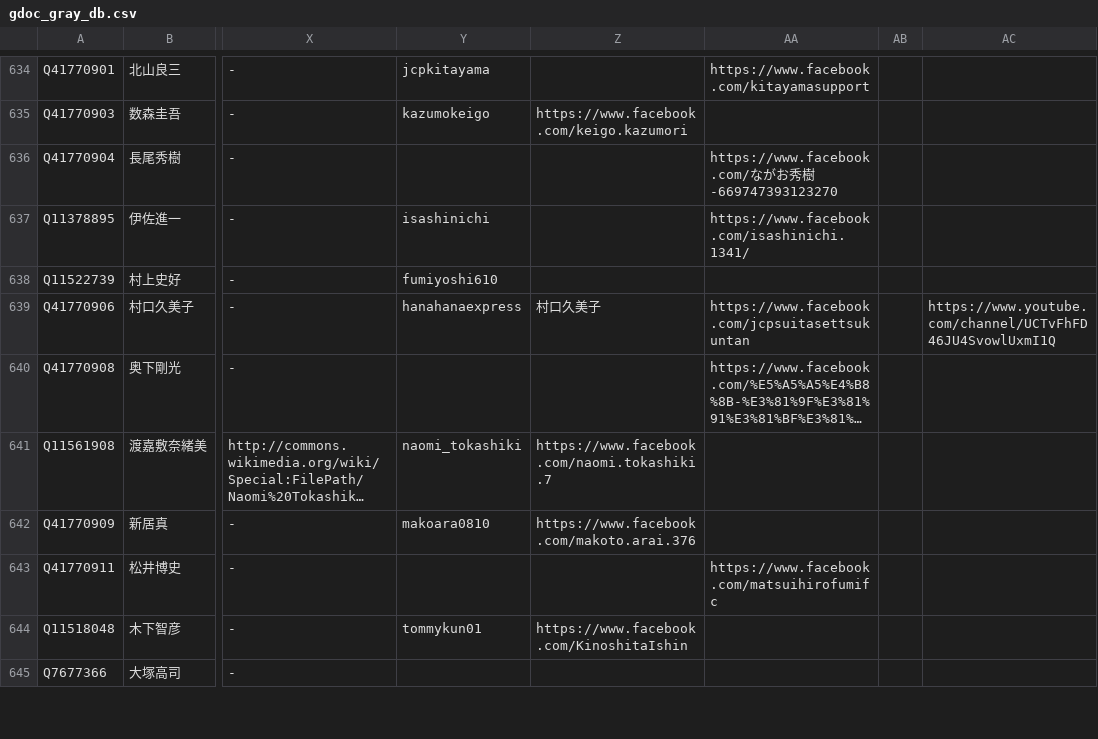
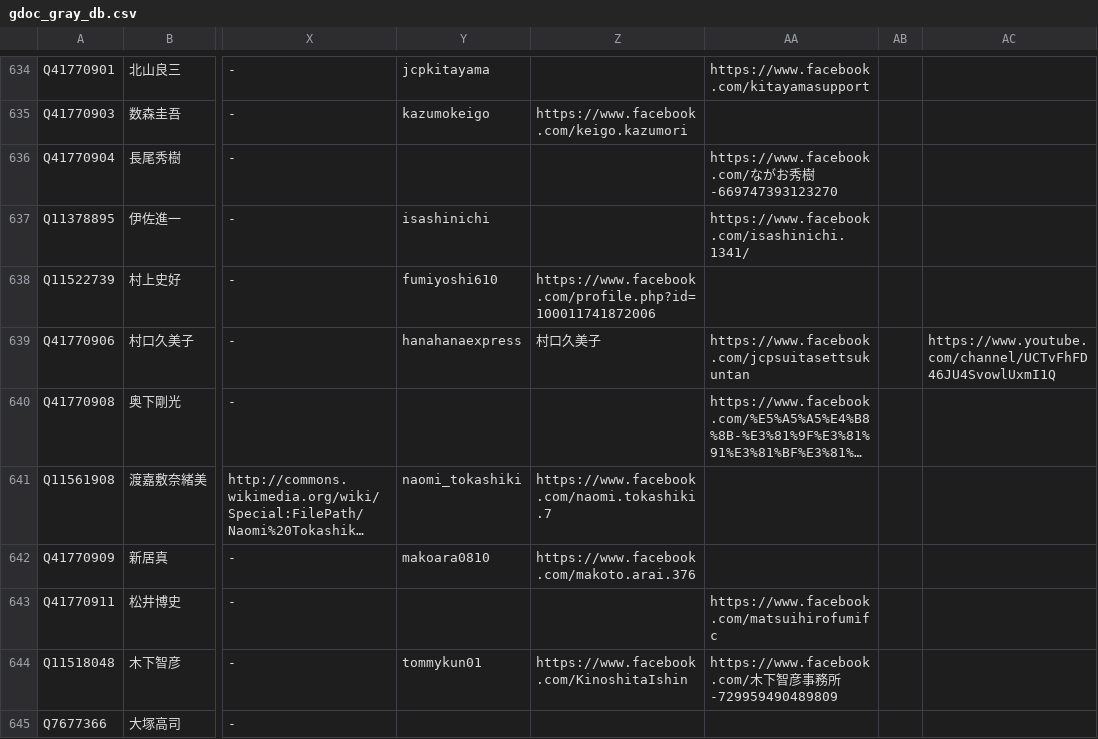
Before and after one commit to hkwi/shuin48pre, a CSV file: docs/gdoc_gray_db.csv, drawn as a sheet; only a part is shown, gaps mark what is left out; long unchanged cells end in …; the diff covers the shown part only; the diff names each change by its address in the sheet, - before the commit and + after, or states it on an @@ line.

```diff
--- a/docs/gdoc_gray_db.csv
+++ b/docs/gdoc_gray_db.csv
-Z638: (empty)
+Z638: https://www.facebook.com/profile.php?id=100011741872006
-AA644: (empty)
+AA644: https://www.facebook.com/木下智彦事務所-729959490489809
```
Also changed, not shown: 7 edited cells elsewhere in this file, 2 other files.
